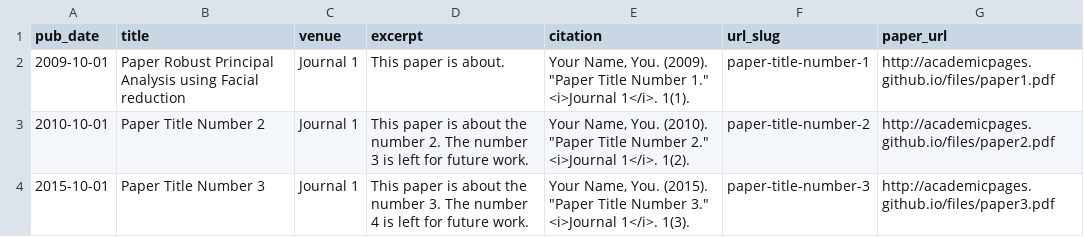
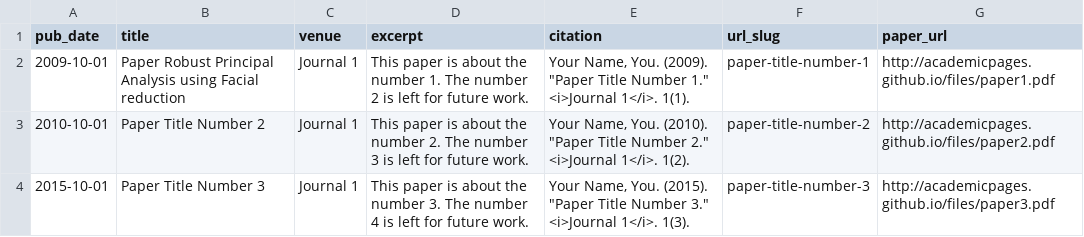
Before and after one commit to feiwang-carrot/feiwang-carrot.github.io, a TSV file: markdown_generator/publications.tsv, drawn as a sheet.

Commit message:
Update publications.tsv

```diff
--- a/markdown_generator/publications.tsv
+++ b/markdown_generator/publications.tsv
@@ -1,3 +1,3 @@
 pub_date	title	venue	excerpt	citation	url_slug	paper_url
-2009-10-01	Paper Robust Principal Analysis using Facial reduction	Journal 1	This paper is about.	Your Name, You. (2009). "Paper Title Number 1." <i>Journal 1</i>. 1(1).	paper-title-number-1	http://academicpages.github.io/files/paper1.pdf
+2009-10-01	Paper Robust Principal Analysis using Facial reduction	Journal 1	This paper is about the number 1. The number 2 is left for future work.	Your Name, You. (2009). "Paper Title Number 1." <i>Journal 1</i>. 1(1).	paper-title-number-1	http://academicpages.github.io/files/paper1.pdf
 2010-10-01	Paper Title Number 2	Journal 1	This paper is about the number 2. The number 3 is left for future work.	Your Name, You. (2010). "Paper Title Number 2." <i>Journal 1</i>. 1(2).	paper-title-number-2	http://academicpages.github.io/files/paper2.pdf
```
